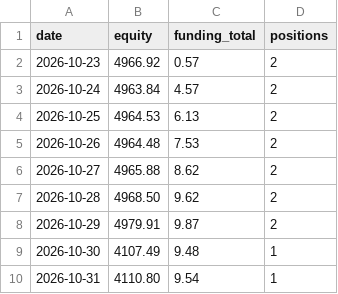
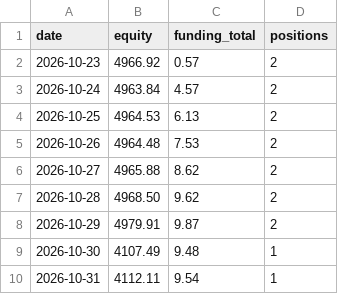
Before and after one commit to cashoutsav8-bit/crypto-paper-bot, a CSV file: docs/strat_F/equity.csv, drawn as a sheet.

```diff
--- a/docs/strat_F/equity.csv
+++ b/docs/strat_F/equity.csv
@@ -9,2 +9,2 @@ date,equity,funding_total,positions
 2026-10-30,4107.49,9.48,1
-2026-10-31,4110.80,9.54,1
+2026-10-31,4112.11,9.54,1
```
Also changed, not shown: 11 other files.
